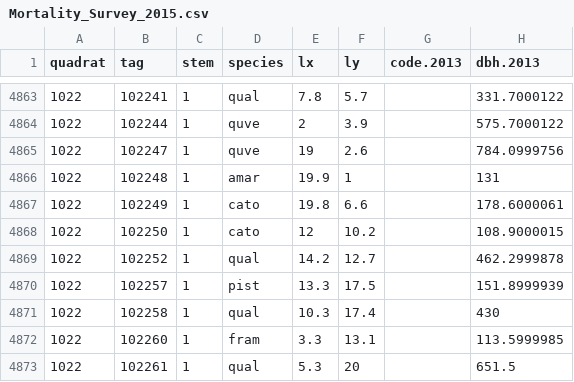
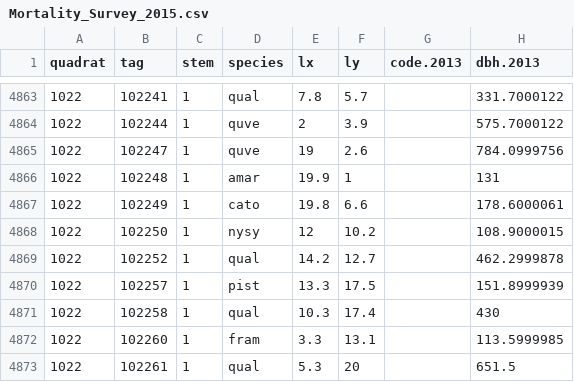
Before and after one commit to SCBI-ForestGEO/SCBI-ForestGEO-Data, a CSV file: tree_mortality/raw data/Mortality_Survey_2015.csv, drawn as a sheet; only a part is shown, gaps mark what is left out; the diff names each change by its address in the sheet, - before the commit and + after, or states it on an @@ line.

```diff
--- a/tree_mortality/raw data/Mortality_Survey_2015.csv
+++ b/tree_mortality/raw data/Mortality_Survey_2015.csv
-D4868 (species): cato
+D4868 (species): nysy
```
Also changed, not shown: tree_mortality/raw data/Mortality_Survey_2016.csv.
